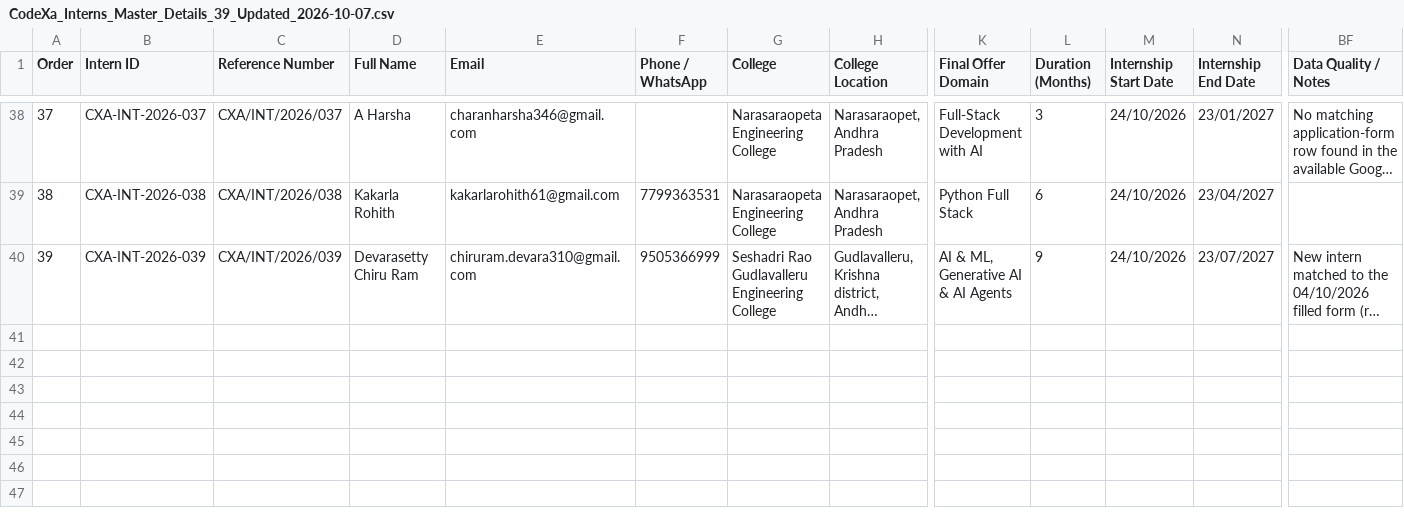
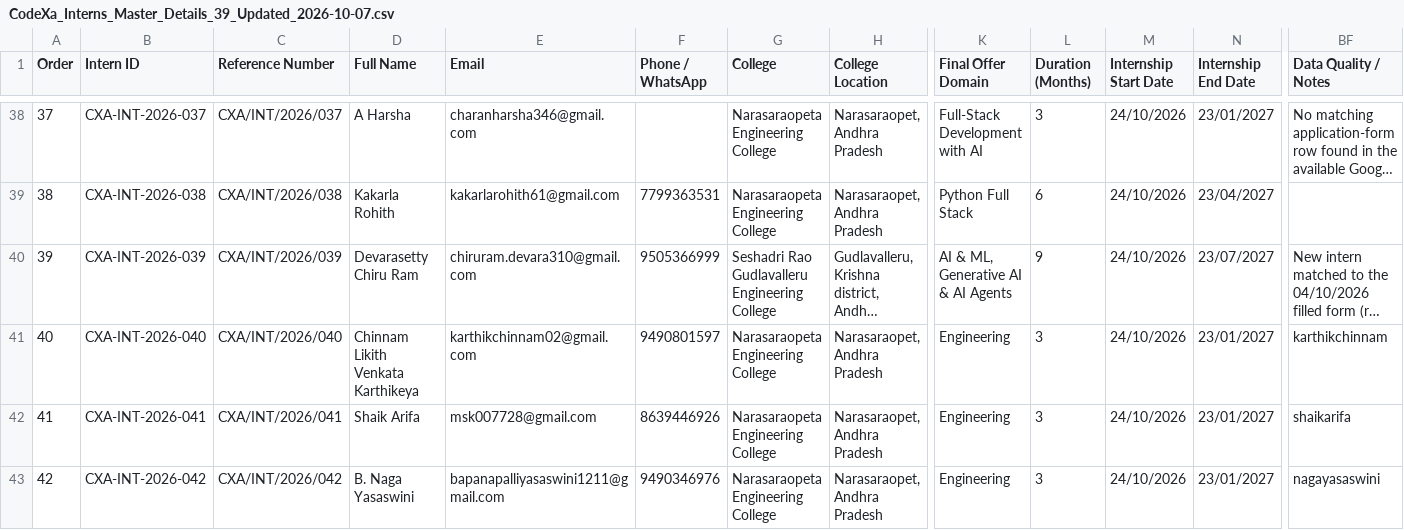
Before and after one commit to ashuchinthapalli390-max/codexa-portfolio, a CSV file: CodeXa_Interns_Master_Details_39_Updated_2026-10-07.csv, drawn as a sheet; only a part is shown, gaps mark what is left out; long unchanged cells end in …; rows hold the shown columns only; the diff names each change by its address in the sheet, - before the commit and + after, or states it on an @@ line.

Commit message:
feat(interns): provision 3 new interns (040, 041, 042) and sync master roster

```diff
--- a/CodeXa_Interns_Master_Details_39_Updated_2026-10-07.csv
+++ b/CodeXa_Interns_Master_Details_39_Updated_2026-10-07.csv
+row 41: 40 | CXA-INT-2026-040 | CXA/INT/2026/040 | Chinnam Likith Venkata Karthikeya | karthikchinnam02@gmail.com | 9490801597 | Narasaraopeta Engineering College | Narasaraopet, Andhra Pradesh | Engineering | 3 | 24/10/2026 | 23/01/2027 | karthikchinnam
+row 42: 41 | CXA-INT-2026-041 | CXA/INT/2026/041 | Shaik Arifa | msk007728@gmail.com | 8639446926 | Narasaraopeta Engineering College | Narasaraopet, Andhra Pradesh | Engineering | 3 | 24/10/2026 | 23/01/2027 | shaikarifa
+row 43: 42 | CXA-INT-2026-042 | CXA/INT/2026/042 | B. Naga Yasaswini | bapanapalliyasaswini1211@gmail.com | 9490346976 | Narasaraopeta Engineering College | Narasaraopet, Andhra Pradesh | Engineering | 3 | 24/10/2026 | 23/01/2027 | nagayasaswini
```
Also changed, not shown: 8 other files.
